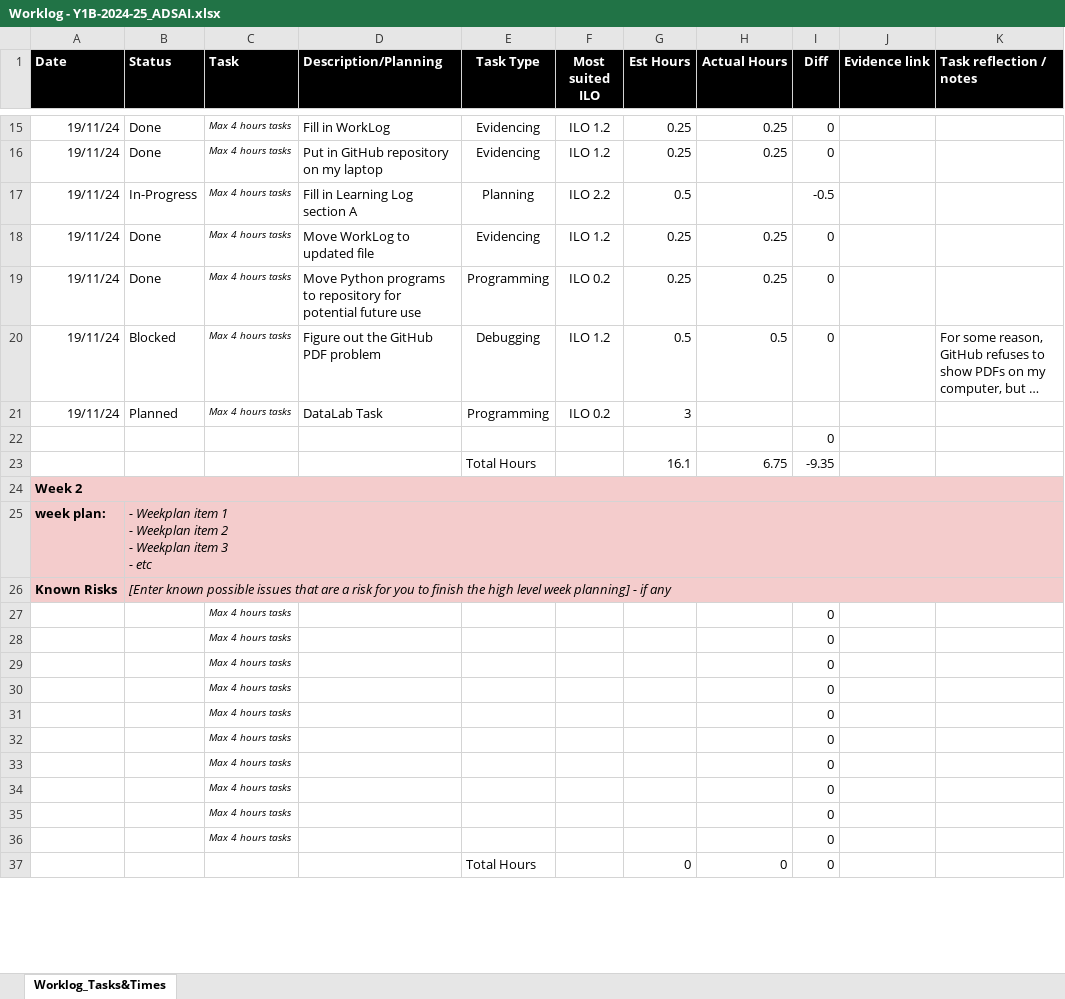
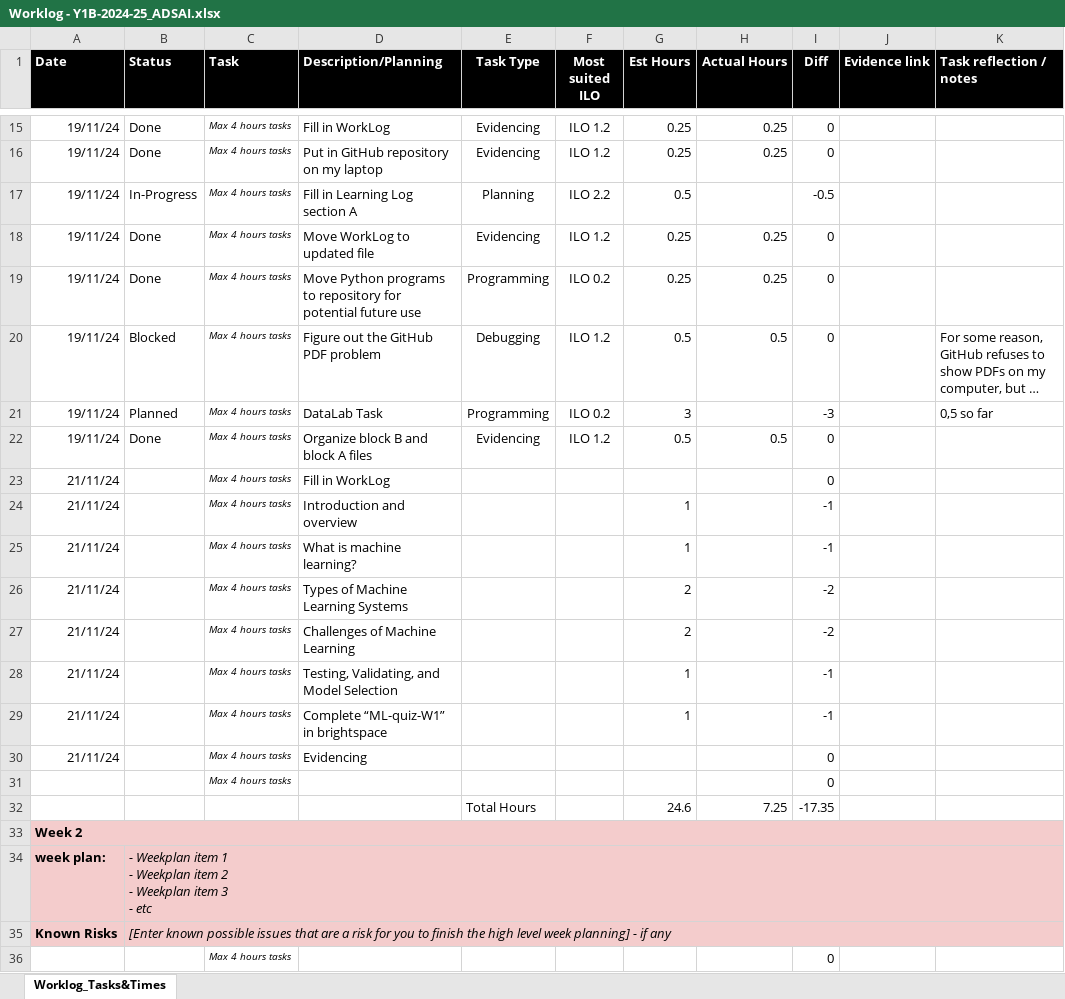
Before and after one commit to MaksBurchard240894/HFG7, an Excel workbook: Deliverables/Worklog - Y1B-2024-25_ADSAI.xlsx, sheet Worklog_Tasks&Times, drawn as a sheet; only a part is shown, gaps mark what is left out; the shorter side is filled out with more unchanged rows; long unchanged cells end in …; values as stored, in another font and other column widths than the file's, no borders; conditional formats not drawn; removed rows and columns are numbered as before the commit, all else as after; the diff names each change by its address in the sheet, - before the commit and + after, or states it on an @@ line.

Commit message:
Thursday work and Evidence

```diff
--- a/Deliverables/Worklog - Y1B-2024-25_ADSAI.xlsx (sheet Worklog_Tasks&Times)
+++ b/Deliverables/Worklog - Y1B-2024-25_ADSAI.xlsx (sheet Worklog_Tasks&Times)
-I21 (Diff): (empty)
+I21 (Diff): -3
-K21 (Task reflection / notes): (empty)
+K21 (Task reflection / notes): 0,5 so far
-row 22:  |  |  |  |  |  |  |  | 0
-row 23:  |  |  |  | Total Hours |  | 16.1 | 6.75 | -9.35
+row 22: 19/11/24 | Done | Max 4 hours tasks | Organize block B and block A files | Evidencing | ILO 1.2 | 0.5 | 0.5 | 0
+row 23: 21/11/24 |  | Max 4 hours tasks | Fill in WorkLog |  |  |  |  | 0
+row 24: 21/11/24 |  | Max 4 hours tasks | Introduction and overview |  |  | 1 |  | -1
+row 25: 21/11/24 |  | Max 4 hours tasks | What is machine learning? |  |  | 1 |  | -1
+row 26: 21/11/24 |  | Max 4 hours tasks | Types of Machine Learning Systems |  |  | 2 |  | -2
+row 27: 21/11/24 |  | Max 4 hours tasks | Challenges of Machine Learning |  |  | 2 |  | -2
+row 28: 21/11/24 |  | Max 4 hours tasks | Testing, Validating, and Model Selection |  |  | 1 |  | -1
+row 29: 21/11/24 |  | Max 4 hours tasks | Complete “ML-quiz-W1” in brightspace |  |  | 1 |  | -1
+row 30: 21/11/24 |  | Max 4 hours tasks | Evidencing |  |  |  |  | 0
+row 31:  |  | Max 4 hours tasks |  |  |  |  |  | 0
+row 32:  |  |  |  | Total Hours |  | 24.6 | 7.25 | -17.35
```
Also changed, not shown: 11 other files.
